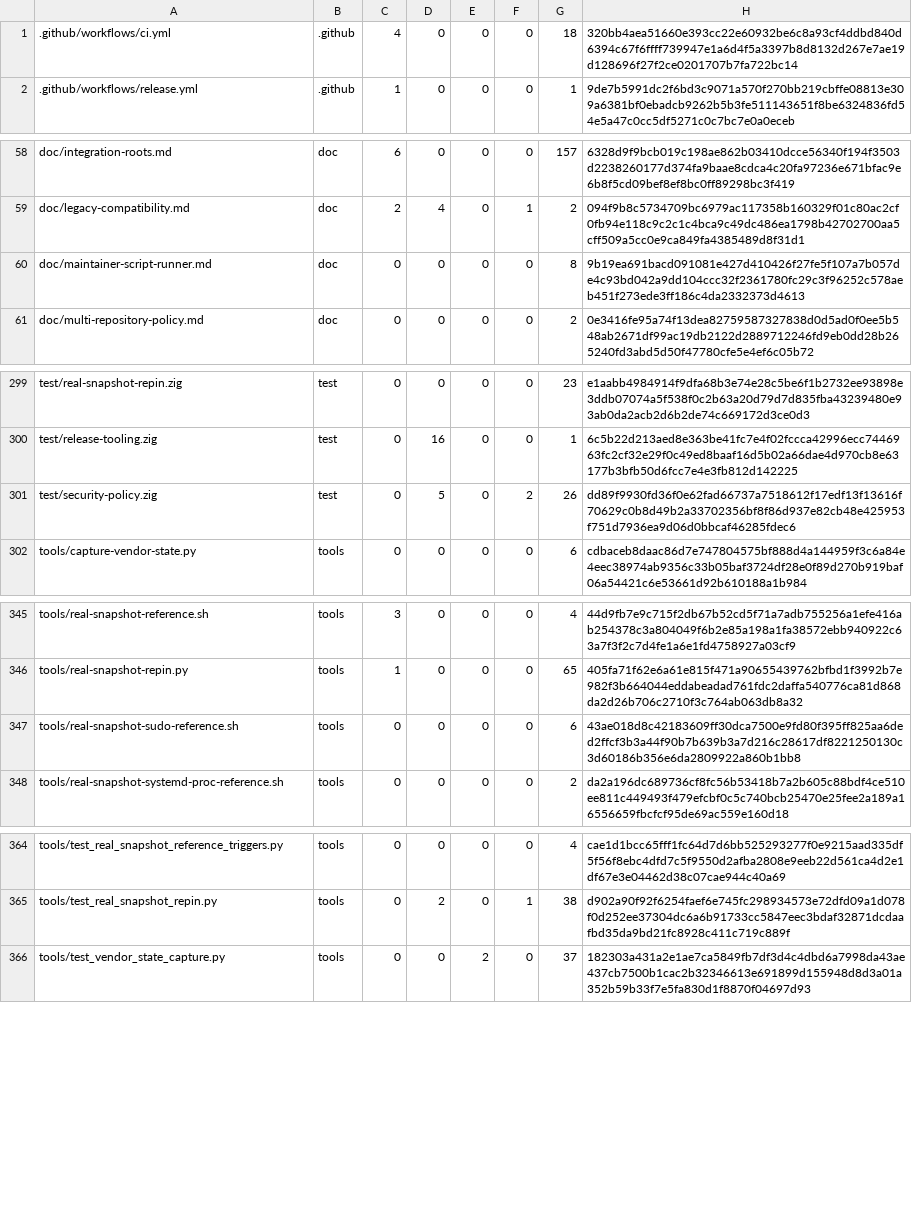
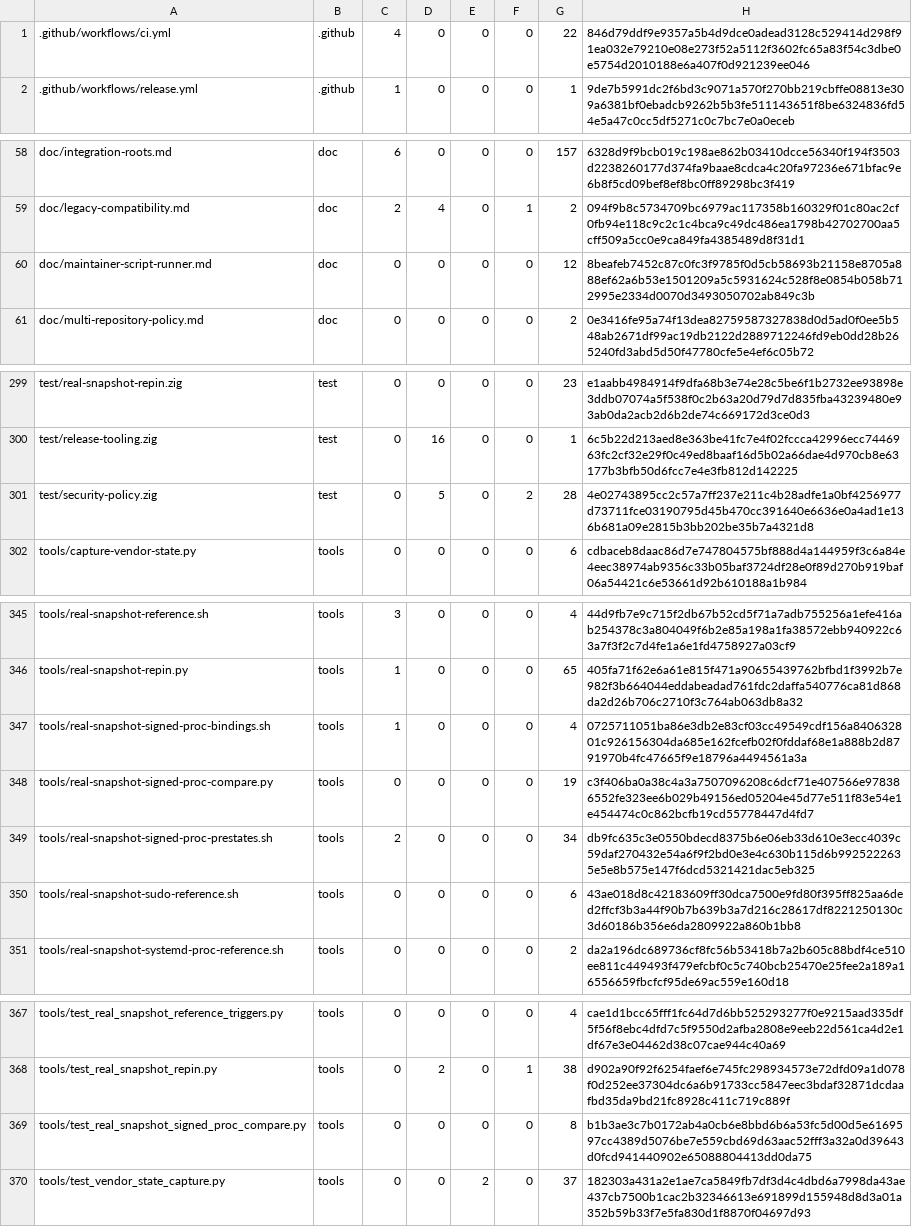
Before and after one commit to cataggar/debz, a TSV file: security/digest-inventory-v1.tsv, drawn as a sheet; only a part is shown, gaps mark what is left out; the diff covers the shown part only.

```diff
--- a/security/digest-inventory-v1.tsv
+++ b/security/digest-inventory-v1.tsv
@@ -1,2 +1,2 @@
-.github/workflows/ci.yml	.github	4	0	0	0	18	320bb4aea51660e393cc22e60932be6c8a93cf4ddbd840d6394c67f6ffff739947e1a6d4f5a3397b8d8132d267e7ae19d128696f27f2ce0201707b7fa722bc14
+.github/workflows/ci.yml	.github	4	0	0	0	22	846d79ddf9e9357a5b4d9dce0adead3128c529414d298f91ea032e79210e08e273f52a5112f3602fc65a83f54c3dbe0e5754d2010188e6a407f0d921239ee046
 .github/workflows/release.yml	.github	1	0	0	0	1	9de7b5991dc2f6bd3c9071a570f270bb219cbffe08813e309a6381bf0ebadcb9262b5b3fe511143651f8be6324836fd54e5a47c0cc5df5271c0c7bc7e0a0eceb
@@ -59,3 +59,3 @@ doc/integration-roots.md	doc	6	0	0	0	157	6328d9f9bcb019c198ae862b03410dcce56340f
 doc/legacy-compatibility.md	doc	2	4	0	1	2	094f9b8c5734709bc6979ac117358b160329f01c80ac2cf0fb94e118c9c2c1c4bca9c49dc486ea1798b42702700aa5cff509a5cc0e9ca849fa4385489d8f31d1
-doc/maintainer-script-runner.md	doc	0	0	0	0	8	9b19ea691bacd091081e427d410426f27fe5f107a7b057de4c93bd042a9dd104ccc32f2361780fc29c3f96252c578aeb451f273ede3ff186c4da2332373d4613
+doc/maintainer-script-runner.md	doc	0	0	0	0	12	8beafeb7452c87c0fc3f9785f0d5cb58693b21158e8705a888ef62a6b53e1501209a5c5931624c528f8e0854b058b712995e2334d0070d3493050702ab849c3b
 doc/multi-repository-policy.md	doc	0	0	0	0	2	0e3416fe95a74f13dea82759587327838d0d5ad0f0ee5b548ab2671df99ac19db2122d2889712246fd9eb0dd28b265240fd3abd5d50f47780cfe5e4ef6c05b72
@@ -300,3 +300,3 @@ test/real-snapshot-repin.zig	test	0	0	0	0	23	e1aabb4984914f9dfa68b3e74e28c5be6f1
 test/release-tooling.zig	test	0	16	0	0	1	6c5b22d213aed8e363be41fc7e4f02fccca42996ecc7446963fc2cf32e29f0c49ed8baaf16d5b02a66dae4d970cb8e63177b3bfb50d6fcc7e4e3fb812d142225
-test/security-policy.zig	test	0	5	0	2	26	dd89f9930fd36f0e62fad66737a7518612f17edf13f13616f70629c0b8d49b2a33702356bf8f86d937e82cb48e425953f751d7936ea9d06d0bbcaf46285fdec6
+test/security-policy.zig	test	0	5	0	2	28	4e02743895cc2c57a7ff237e211c4b28adfe1a0bf4256977d73711fce03190795d45b470cc391640e6636e0a4ad1e136b681a09e2815b3bb202be35b7a4321d8
 tools/capture-vendor-state.py	tools	0	0	0	0	6	cdbaceb8daac86d7e747804575bf888d4a144959f3c6a84e4eec38974ab9356c33b05baf3724df28e0f89d270b919baf06a54421c6e53661d92b610188a1b984
@@ -346,2 +346,5 @@ tools/real-snapshot-reference.sh	tools	3	0	0	0	4	44d9fb7e9c715f2db67b52cd5f71a7a
 tools/real-snapshot-repin.py	tools	1	0	0	0	65	405fa71f62e6a61e815f471a90655439762bfbd1f3992b7e982f3b664044eddabeadad761fdc2daffa540776ca81d868da2d26b706c2710f3c764ab063db8a32
+tools/real-snapshot-signed-proc-bindings.sh	tools	1	0	0	0	4	0725711051ba86e3db2e83cf03cc49549cdf156a840632801c926156304da685e162fcefb02f0fddaf68e1a888b2d8791970b4fc47665f9e18796a4494561a3a
+tools/real-snapshot-signed-proc-compare.py	tools	0	0	0	0	19	c3f406ba0a38c4a3a7507096208c6dcf71e407566e978386552fe323ee6b029b49156ed05204e45d77e511f83e54e1e454474c0c862bcfb19cd55778447d4fd7
+tools/real-snapshot-signed-proc-prestates.sh	tools	2	0	0	0	34	db9fc635c3e0550bdecd8375b6e06eb33d610e3ecc4039c59daf270432e54a6f9f2bd0e3e4c630b115d6b9925222635e5e8b575e147f6dcd5321421dac5eb325
 tools/real-snapshot-sudo-reference.sh	tools	0	0	0	0	6	43ae018d8c42183609ff30dca7500e9fd80f395ff825aa6ded2ffcf3b3a44f90b7b639b3a7d216c28617df8221250130c3d60186b356e6da2809922a860b1bb8
@@ -365,2 +368,3 @@ tools/test_real_snapshot_reference_triggers.py	tools	0	0	0	0	4	cae1d1bcc65fff1fc
 tools/test_real_snapshot_repin.py	tools	0	2	0	1	38	d902a90f92f6254faef6e745fc298934573e72dfd09a1d078f0d252ee37304dc6a6b91733cc5847eec3bdaf32871dcdaafbd35da9bd21fc8928c411c719c889f
+tools/test_real_snapshot_signed_proc_compare.py	tools	0	0	0	0	8	b1b3ae3c7b0172ab4a0cb6e8bbd6b6a53fc5d00d5e6169597cc4389d5076be7e559cbd69d63aac52fff3a32a0d39643d0fcd941440902e65088804413dd0da75
 tools/test_vendor_state_capture.py	tools	0	0	2	0	37	182303a431a2e1ae7ca5849fb7df3d4c4dbd6a7998da43ae437cb7500b1cac2b32346613e691899d155948d8d3a01a352b59b33f7e5fa830d1f8870f04697d93
```
Also changed, not shown: 4 edited cells elsewhere in this file, 7 other files.
